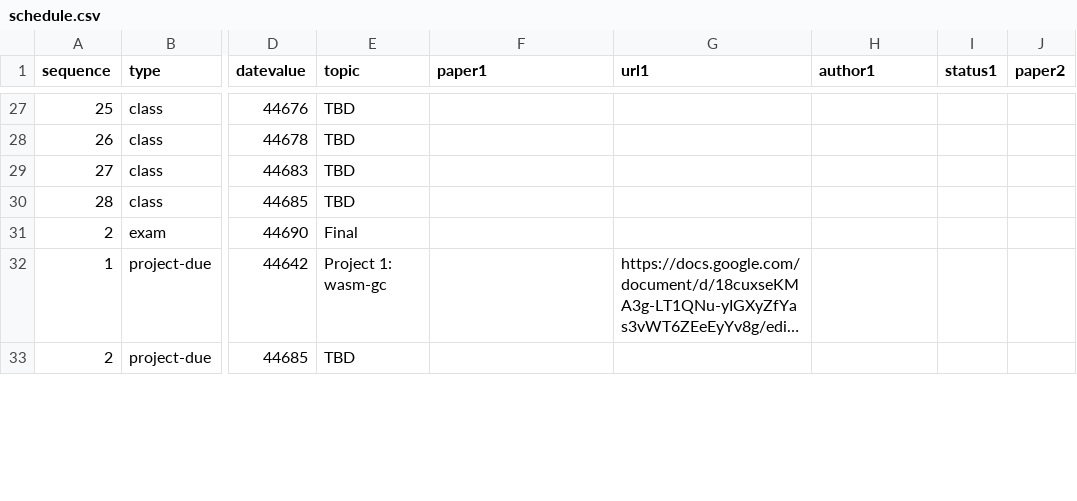
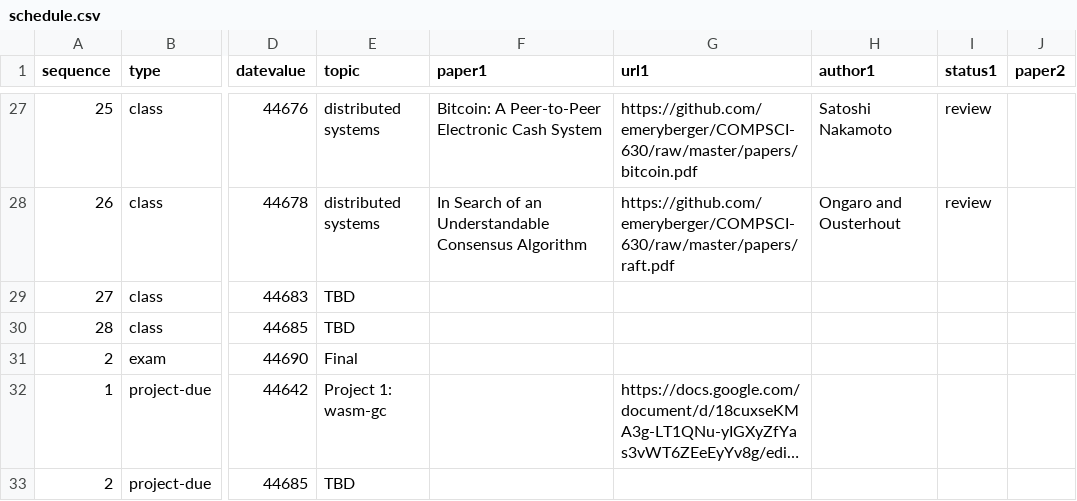
Before and after one commit to emeryberger/COMPSCI-630, a CSV file: schedule.csv, drawn as a sheet; only a part is shown, gaps mark what is left out; long unchanged cells end in …; the diff covers the shown part only; the diff names each change by its address in the sheet, - before the commit and + after, or states it on an @@ line.

```diff
--- a/schedule.csv
+++ b/schedule.csv
-E27:E28 (topic): TBD
+E27:E28 (topic): distributed systems
-F27 (paper1): (empty)
+F27 (paper1): Bitcoin: A Peer-to-Peer Electronic Cash System
-G27 (url1): (empty)
+G27 (url1): https://github.com/emeryberger/COMPSCI-630/raw/master/papers/bitcoin.pdf
-H27 (author1): (empty)
+H27 (author1): Satoshi Nakamoto
-I27:I28 (status1): (empty)
+I27:I28 (status1): review
-F28 (paper1): (empty)
+F28 (paper1): In Search of an Understandable Consensus Algorithm
-G28 (url1): (empty)
+G28 (url1): https://github.com/emeryberger/COMPSCI-630/raw/master/papers/raft.pdf
-H28 (author1): (empty)
+H28 (author1): Ongaro and Ousterhout
```
Also changed, not shown: 3 removed rows and 63 edited cells elsewhere in this file, 1 other file.
